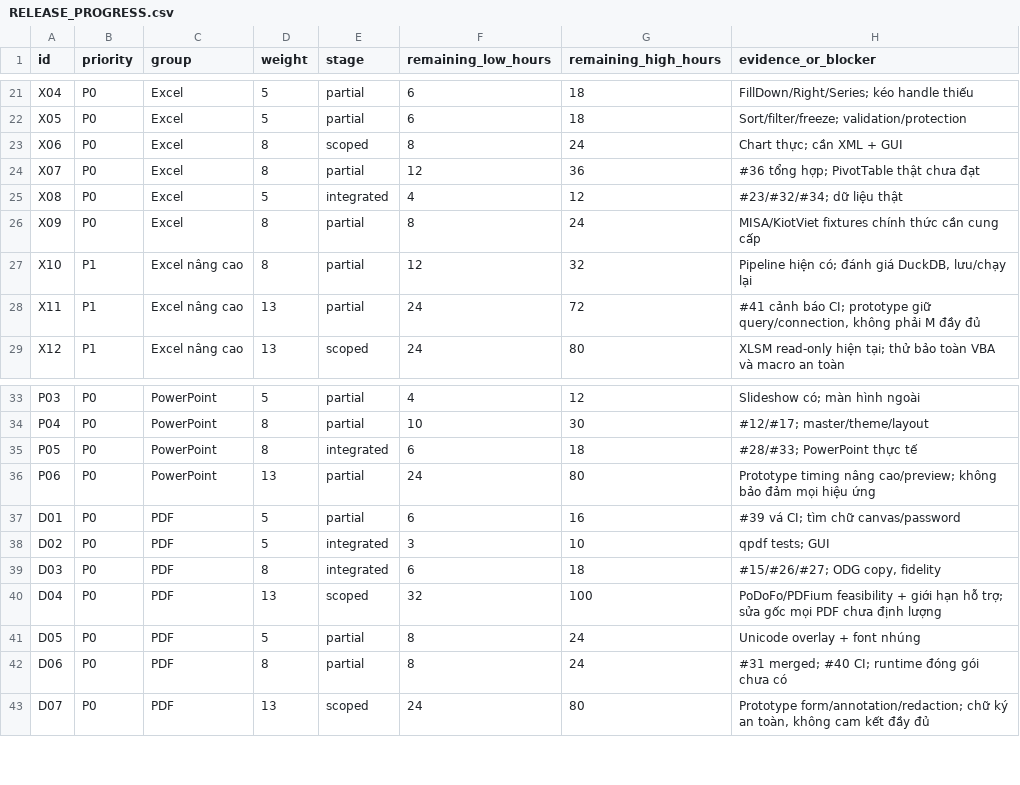
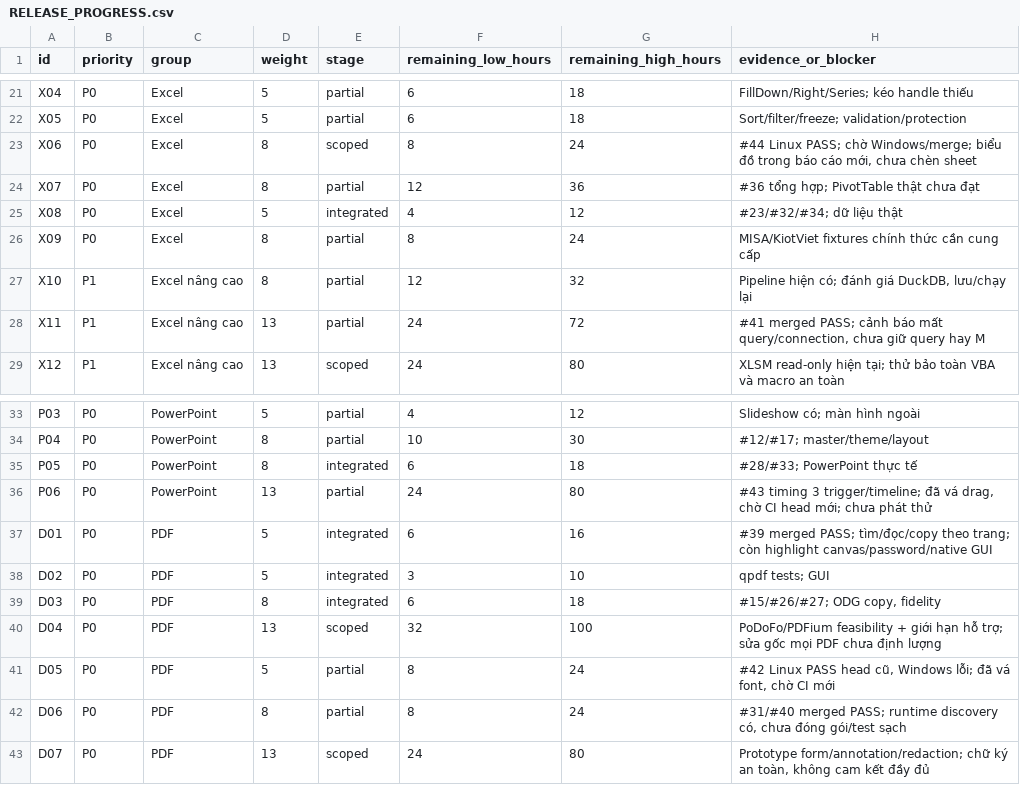
Before and after one commit to dungmao2023-art/DUngoff, a CSV file: docs/RELEASE_PROGRESS.csv, drawn as a sheet; only a part is shown, gaps mark what is left out.

Commit message:
Refresh progress evidence after merged PDF and OOXML safety PRs

```diff
--- a/docs/RELEASE_PROGRESS.csv
+++ b/docs/RELEASE_PROGRESS.csv
@@ -22,3 +22,3 @@ id,priority,group,weight,stage,remaining_low_hours,remaining_high_hours,evidence
 "X05","P0","Excel","5","partial","6","18","Sort/filter/freeze; validation/protection"
-"X06","P0","Excel","8","scoped","8","24","Chart thực; cần XML + GUI"
+"X06","P0","Excel","8","scoped","8","24","#44 Linux PASS; chờ Windows/merge; biểu đồ trong báo cáo mới, chưa chèn sheet"
 "X07","P0","Excel","8","partial","12","36","#36 tổng hợp; PivotTable thật chưa đạt"
@@ -27,3 +27,3 @@ id,priority,group,weight,stage,remaining_low_hours,remaining_high_hours,evidence
 "X10","P1","Excel nâng cao","8","partial","12","32","Pipeline hiện có; đánh giá DuckDB, lưu/chạy lại"
-"X11","P1","Excel nâng cao","13","partial","24","72","#41 cảnh báo CI; prototype giữ query/connection, không phải M đầy đủ"
+"X11","P1","Excel nâng cao","13","partial","24","72","#41 merged PASS; cảnh báo mất query/connection, chưa giữ query hay M"
 "X12","P1","Excel nâng cao","13","scoped","24","80","XLSM read-only hiện tại; thử bảo toàn VBA và macro an toàn"
@@ -35,4 +35,4 @@ id,priority,group,weight,stage,remaining_low_hours,remaining_high_hours,evidence
 "P05","P0","PowerPoint","8","integrated","6","18","#28/#33; PowerPoint thực tế"
-"P06","P0","PowerPoint","13","partial","24","80","Prototype timing nâng cao/preview; không bảo đảm mọi hiệu ứng"
-"D01","P0","PDF","5","partial","6","16","#39 vá CI; tìm chữ canvas/password"
+"P06","P0","PowerPoint","13","partial","24","80","#43 timing 3 trigger/timeline; đã vá drag, chờ CI head mới; chưa phát thử"
+"D01","P0","PDF","5","integrated","6","16","#39 merged PASS; tìm/đọc/copy theo trang; còn highlight canvas/password/native GUI"
 "D02","P0","PDF","5","integrated","3","10","qpdf tests; GUI"
@@ -40,4 +40,4 @@ id,priority,group,weight,stage,remaining_low_hours,remaining_high_hours,evidence
 "D04","P0","PDF","13","scoped","32","100","PoDoFo/PDFium feasibility + giới hạn hỗ trợ; sửa gốc mọi PDF chưa định lượng"
-"D05","P0","PDF","5","partial","8","24","Unicode overlay + font nhúng"
-"D06","P0","PDF","8","partial","8","24","#31 merged; #40 CI; runtime đóng gói chưa có"
+"D05","P0","PDF","5","partial","8","24","#42 Linux PASS head cũ, Windows lỗi; đã vá font, chờ CI mới"
+"D06","P0","PDF","8","partial","8","24","#31/#40 merged PASS; runtime discovery có, chưa đóng gói/test sạch"
 "D07","P0","PDF","13","scoped","24","80","Prototype form/annotation/redaction; chữ ký an toàn, không cam kết đầy đủ"
```
